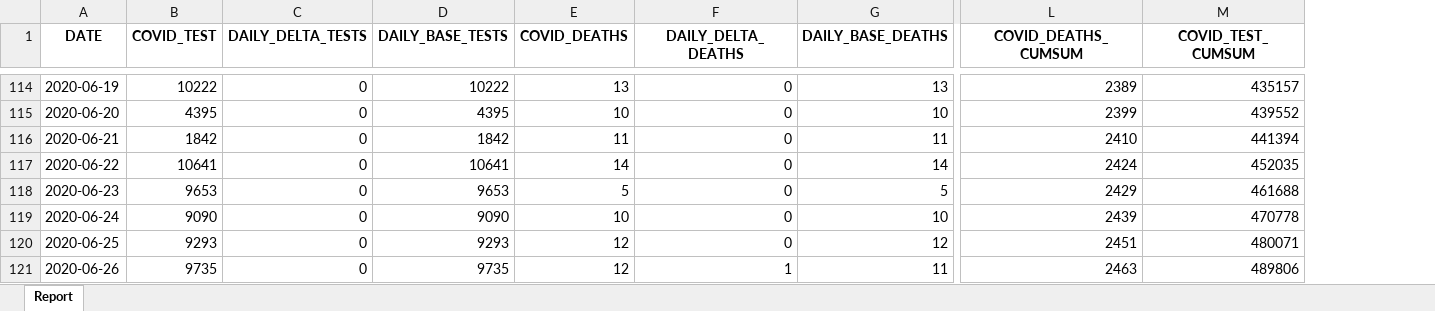
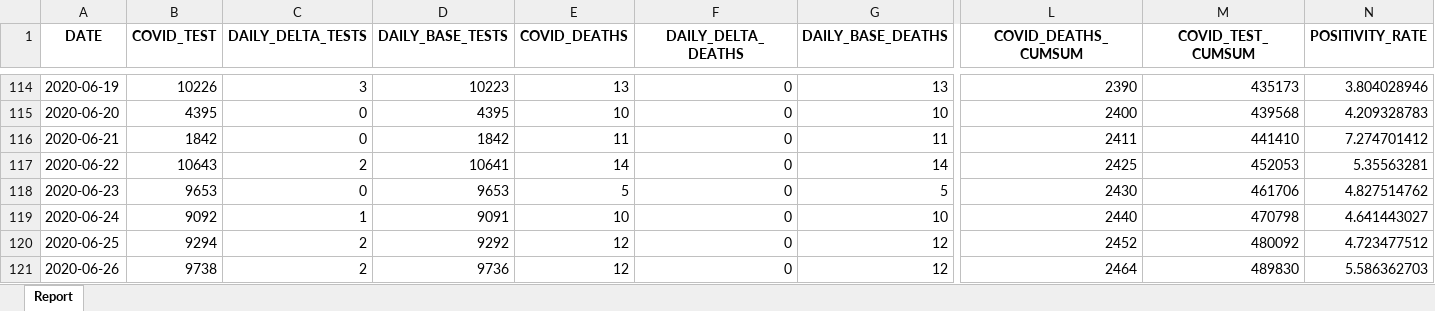
Before and after one commit to ercbk/Indiana-COVID-19-Tracker, an Excel workbook: data/test-case-trend.xlsx, sheet Report, drawn as a sheet; only a part is shown, gaps mark what is left out; values as stored, in another font and other column widths than the file's, no borders; the diff covers the shown part only; the diff names each change by its address in the sheet, - before the commit and + after, or states it on an @@ line.

```diff
--- a/data/test-case-trend.xlsx (sheet Report)
+++ b/data/test-case-trend.xlsx (sheet Report)
+column N (POSITIVITY_RATE), rows 114-121: 3.804028946 | 4.209328783 | 7.274701412 | 5.35563281 | 4.827514762 | 4.641443027 | 4.723477512 | 5.586362703
-B114 (COVID_TEST): 10222
+B114 (COVID_TEST): 10226
-C114 (DAILY_DELTA_TESTS): 0
+C114 (DAILY_DELTA_TESTS): 3
-D114 (DAILY_BASE_TESTS): 10222
+D114 (DAILY_BASE_TESTS): 10223
-L114 (COVID_DEATHS_CUMSUM): 2389
+L114 (COVID_DEATHS_CUMSUM): 2390
-M114 (COVID_TEST_CUMSUM): 435157
+M114 (COVID_TEST_CUMSUM): 435173
-L115 (COVID_DEATHS_CUMSUM): 2399
+L115 (COVID_DEATHS_CUMSUM): 2400
-M115 (COVID_TEST_CUMSUM): 439552
+M115 (COVID_TEST_CUMSUM): 439568
-L116 (COVID_DEATHS_CUMSUM): 2410
+L116 (COVID_DEATHS_CUMSUM): 2411
-M116 (COVID_TEST_CUMSUM): 441394
+M116 (COVID_TEST_CUMSUM): 441410
-B117 (COVID_TEST): 10641
+B117 (COVID_TEST): 10643
-C117 (DAILY_DELTA_TESTS): 0
+C117 (DAILY_DELTA_TESTS): 2
-L117 (COVID_DEATHS_CUMSUM): 2424
+L117 (COVID_DEATHS_CUMSUM): 2425
-M117 (COVID_TEST_CUMSUM): 452035
+M117 (COVID_TEST_CUMSUM): 452053
-L118 (COVID_DEATHS_CUMSUM): 2429
+L118 (COVID_DEATHS_CUMSUM): 2430
-M118 (COVID_TEST_CUMSUM): 461688
+M118 (COVID_TEST_CUMSUM): 461706
-B119 (COVID_TEST): 9090
+B119 (COVID_TEST): 9092
-C119 (DAILY_DELTA_TESTS): 0
+C119 (DAILY_DELTA_TESTS): 1
-D119 (DAILY_BASE_TESTS): 9090
+D119 (DAILY_BASE_TESTS): 9091
-L119 (COVID_DEATHS_CUMSUM): 2439
+L119 (COVID_DEATHS_CUMSUM): 2440
-M119 (COVID_TEST_CUMSUM): 470778
+M119 (COVID_TEST_CUMSUM): 470798
-B120 (COVID_TEST): 9293
+B120 (COVID_TEST): 9294
-C120:C121 (DAILY_DELTA_TESTS): 0
+C120:C121 (DAILY_DELTA_TESTS): 2
-D120 (DAILY_BASE_TESTS): 9293
+D120 (DAILY_BASE_TESTS): 9292
-L120 (COVID_DEATHS_CUMSUM): 2451
+L120 (COVID_DEATHS_CUMSUM): 2452
-M120 (COVID_TEST_CUMSUM): 480071
+M120 (COVID_TEST_CUMSUM): 480092
-B121 (COVID_TEST): 9735
+B121 (COVID_TEST): 9738
-D121 (DAILY_BASE_TESTS): 9735
+D121 (DAILY_BASE_TESTS): 9736
-F121 (DAILY_DELTA_DEATHS): 1
+F121 (DAILY_DELTA_DEATHS): 0
-G121 (DAILY_BASE_DEATHS): 11
+G121 (DAILY_BASE_DEATHS): 12
-L121 (COVID_DEATHS_CUMSUM): 2463
+L121 (COVID_DEATHS_CUMSUM): 2464
-M121 (COVID_TEST_CUMSUM): 489806
+M121 (COVID_TEST_CUMSUM): 489830
```
Also changed, not shown: 1 added row and 261 edited cells elsewhere in this sheet, 22 other files.
